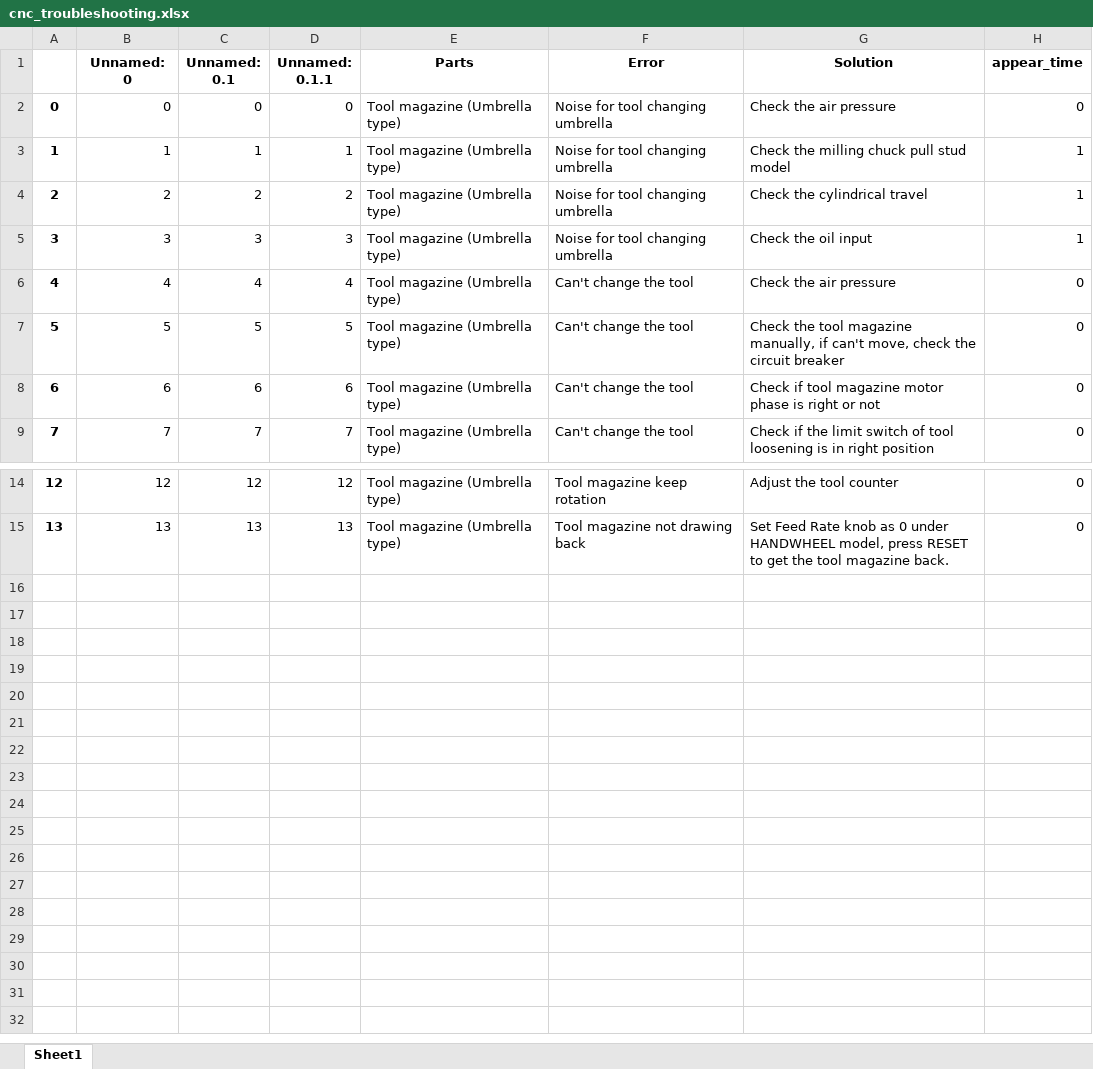
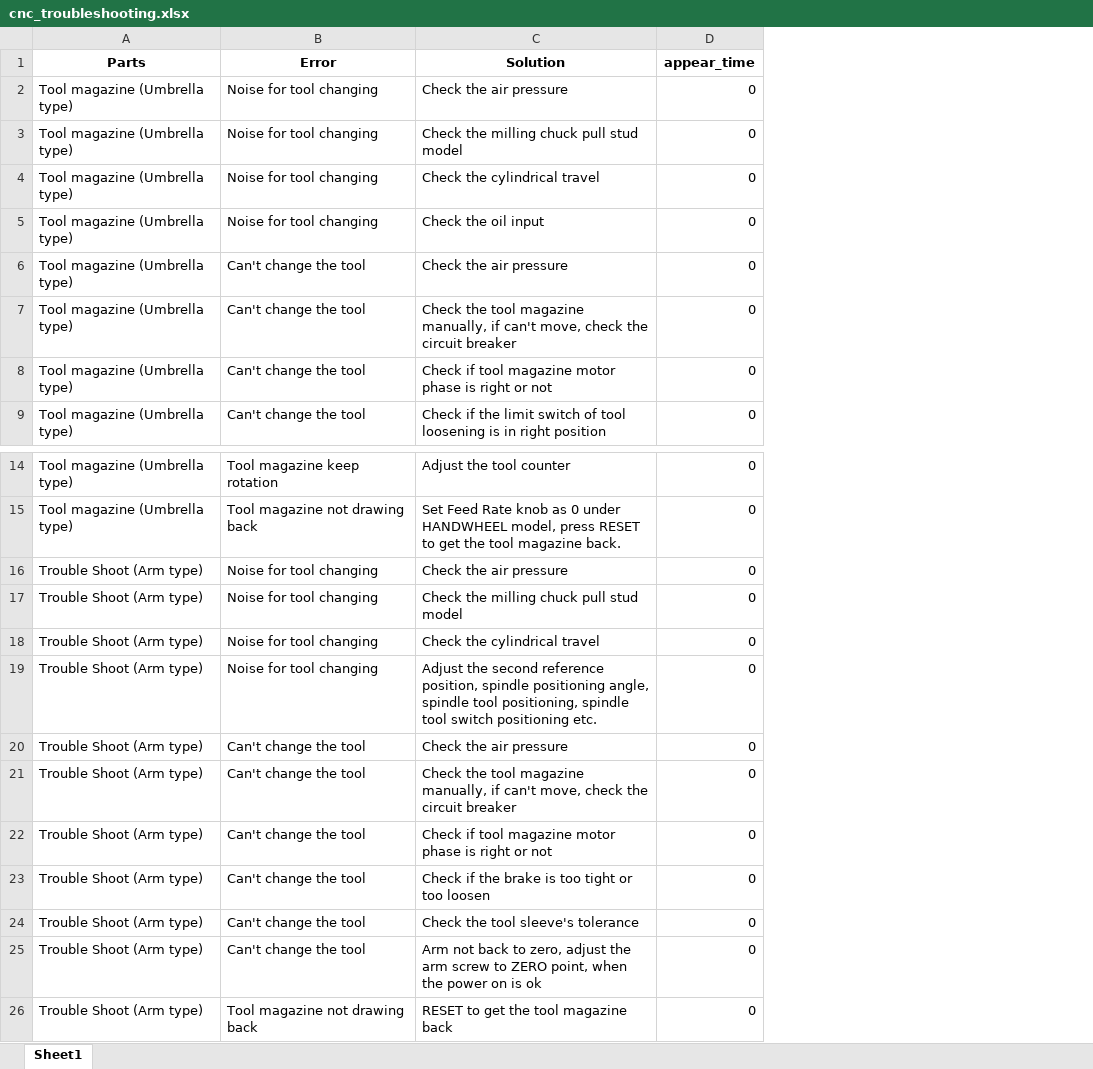
Before and after one commit to EriChen0615/QAQ_chatbot, an Excel workbook: data/cnc_troubleshooting.xlsx, sheet Sheet1, drawn as a sheet; only a part is shown, gaps mark what is left out; values as stored, in another font and other column widths than the file's, no borders; removed rows and columns are numbered as before the commit, all else as after; the diff names each change by its address in the sheet, - before the commit and + after, or states it on an @@ line.

```diff
--- a/data/cnc_troubleshooting.xlsx (sheet Sheet1)
+++ b/data/cnc_troubleshooting.xlsx (sheet Sheet1)
-column A, rows 2-9: 0 | 1 | 2 | 3 | 4 | 5 | 6 | 7; rows 14-15: 12 | 13
-column B (Unnamed: 0), rows 2-9: 0 | 1 | 2 | 3 | 4 | 5 | 6 | 7; rows 14-15: 12 | 13
-column C (Unnamed: 0.1), rows 2-9: 0 | 1 | 2 | 3 | 4 | 5 | 6 | 7; rows 14-15: 12 | 13
-column D (Unnamed: 0.1.1), rows 2-9: 0 | 1 | 2 | 3 | 4 | 5 | 6 | 7; rows 14-15: 12 | 13
-B2:B5 (Error): Noise for tool changing umbrella
+B2:B5 (Error): Noise for tool changing
-D3:D5 (appear_time): 1
+D3:D5 (appear_time): 0
+row 16: Trouble Shoot (Arm type) | Noise for tool changing | Check the air pressure | 0
+row 17: Trouble Shoot (Arm type) | Noise for tool changing | Check the milling chuck pull stud model | 0
+row 18: Trouble Shoot (Arm type) | Noise for tool changing | Check the cylindrical travel | 0
+row 19: Trouble Shoot (Arm type) | Noise for tool changing | Adjust the second reference position, spindle positioning angle, spindle tool positioning, spindle tool switch positioning etc. | 0
+row 20: Trouble Shoot (Arm type) | Can't change the tool | Check the air pressure | 0
+row 21: Trouble Shoot (Arm type) | Can't change the tool | Check the tool magazine manually, if can't move, check the circuit breaker | 0
+row 22: Trouble Shoot (Arm type) | Can't change the tool | Check if tool magazine motor phase is right or not | 0
+row 23: Trouble Shoot (Arm type) | Can't change the tool | Check if the brake is too tight or too loosen | 0
+row 24: Trouble Shoot (Arm type) | Can't change the tool | Check the tool sleeve's tolerance | 0
+row 25: Trouble Shoot (Arm type) | Can't change the tool | Arm not back to zero, adjust the arm screw to ZERO point, when the power on is ok | 0
+row 26: Trouble Shoot (Arm type) | Tool magazine not drawing back | RESET to get the tool magazine back | 0
```
Also changed, not shown: 2 other files.
